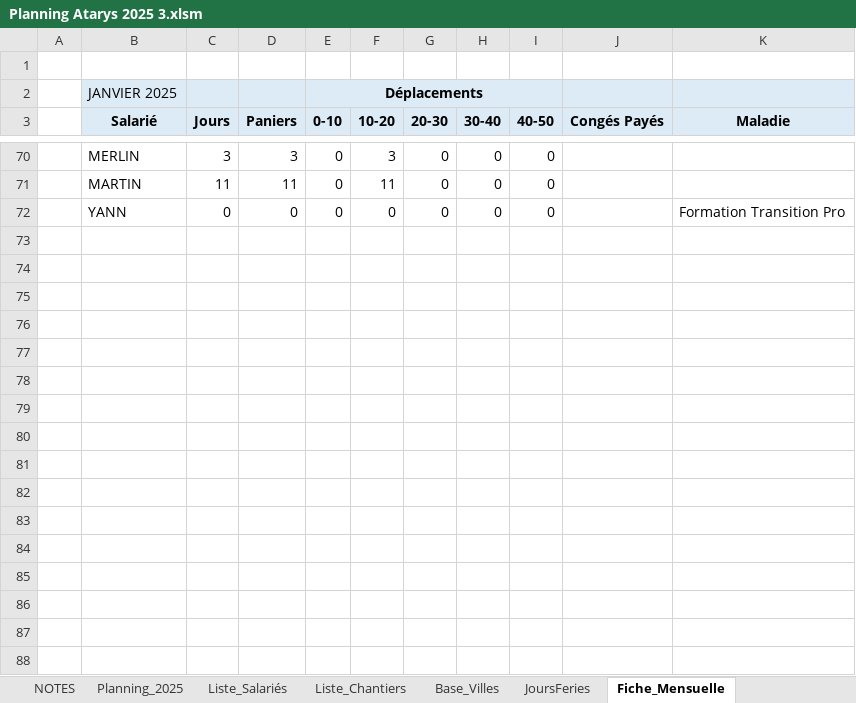
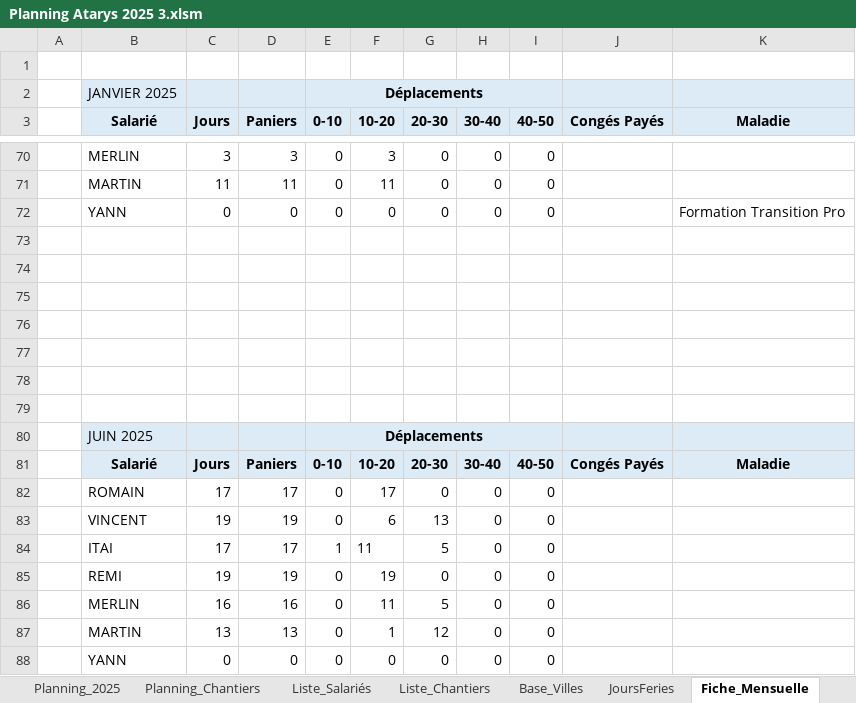
Before and after one commit to ATARYS-CONSTRUCTION/APP_ATARYS_V2, an Excel workbook: docs/05-donnees-reference/fichiers-excel/Planning Atarys 2025 3.xlsm, sheet Fiche_Mensuelle, drawn as a sheet; only a part is shown, gaps mark what is left out; values as stored, in another font and other column widths than the file's, no borders; charts and pictures not drawn; the diff names each change by its address in the sheet, - before the commit and + after, or states it on an @@ line.

```diff
--- a/docs/05-donnees-reference/fichiers-excel/Planning Atarys 2025 3.xlsm (sheet Fiche_Mensuelle)
+++ b/docs/05-donnees-reference/fichiers-excel/Planning Atarys 2025 3.xlsm (sheet Fiche_Mensuelle)
+sheet tab: Planning_Chantiers
+row 73: (empty)
+row 74: (empty)
+row 75: (empty)
+row 76: (empty)
+row 77: (empty)
+row 78: (empty)
+row 79: (empty)
+row 80:  | JUIN 2025 |  |  | Déplacements
+row 81:  | Salarié | Jours | Paniers | 0-10 | 10-20 | 20-30 | 30-40 | 40-50 | Congés Payés | Maladie
+row 82:  | ROMAIN | 17 | 17 | 0 | 17 | 0 | 0 | 0
+row 83:  | VINCENT | 19 | 19 | 0 | 6 | 13 | 0 | 0
+row 84:  | ITAI | 17 | 17 | 1 | 11 | 5 | 0 | 0
+row 85:  | REMI | 19 | 19 | 0 | 19 | 0 | 0 | 0
+row 86:  | MERLIN | 16 | 16 | 0 | 11 | 5 | 0 | 0
+row 87:  | MARTIN | 13 | 13 | 0 | 1 | 12 | 0 | 0
+row 88:  | YANN | 0 | 0 | 0 | 0 | 0 | 0 | 0
```
Also changed, not shown: sheet Planning_2025, sheet Liste_Chantiers, sheet Liste_Salariés, charts or pictures, 20 other files.
